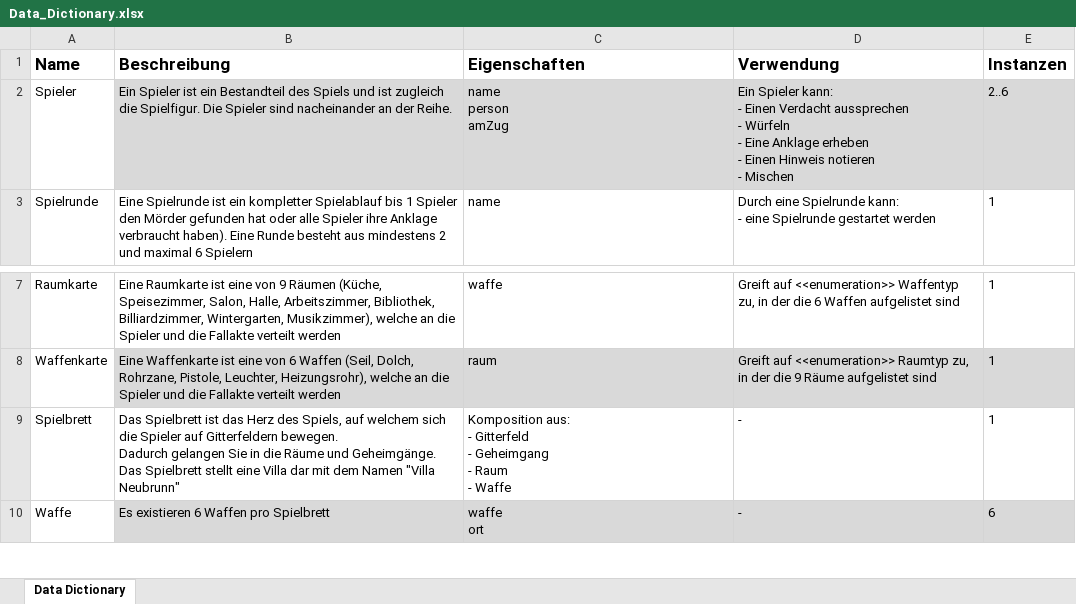
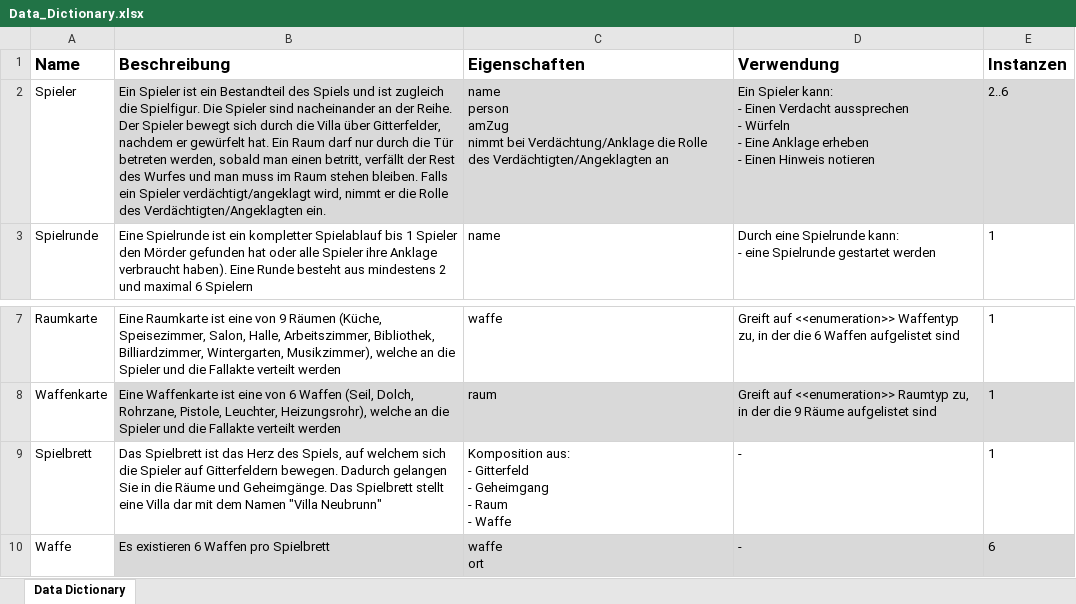
Before and after one commit to dhbw-jhoang/dhbw_software_engineering_spiel, an Excel workbook: Data_Dictionary.xlsx, sheet Data Dictionary, drawn as a sheet; only a part is shown, gaps mark what is left out; values as stored, in another font and other column widths than the file's, no borders; table styles not drawn; ↵ is a line break in a cell; the diff names each change by its address in the sheet, - before the commit and + after, or states it on an @@ line.

```diff
--- a/Data_Dictionary.xlsx (sheet Data Dictionary)
+++ b/Data_Dictionary.xlsx (sheet Data Dictionary)
-B2 (Beschreibung): …der Reihe.
+B2 (Beschreibung): …der Reihe. Der Spieler bewegt sich durch die Villa über Gitterfelder, nachdem er gewürfelt hat. Ein Raum darf nur durch die Tür betreten werden, sobald man einen betritt, verfällt der Rest des Wurfes und man muss im Raum stehen bleiben. Falls ein Spieler verdächtigt/angeklagt wird, nimmt er die Rolle des Verdächtigten/Angeklagten ein.
-C2 (Eigenschaften): …person ↵ amZug
+C2 (Eigenschaften): …person ↵ amZug ↵ nimmt bei Verdächtung/Anklage die Rolle des Verdächtigten/Angeklagten an
-D2 (Verwendung): …Hinweis notieren ↵ - Mischen
+D2 (Verwendung): …Hinweis notieren
-B9 (Beschreibung): …"Villa Neubrunn"
+B9 (Beschreibung): …"Villa Neubrunn"
```
Also changed, not shown: 3 other files.
